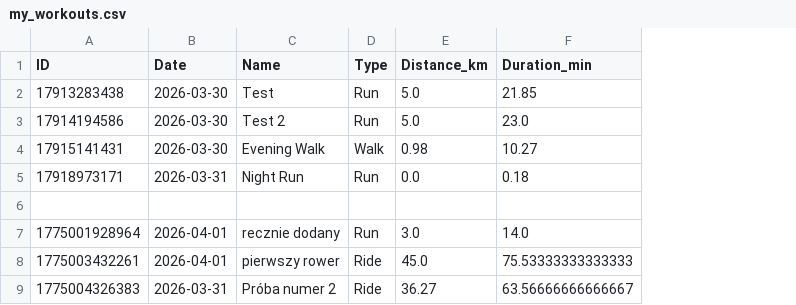
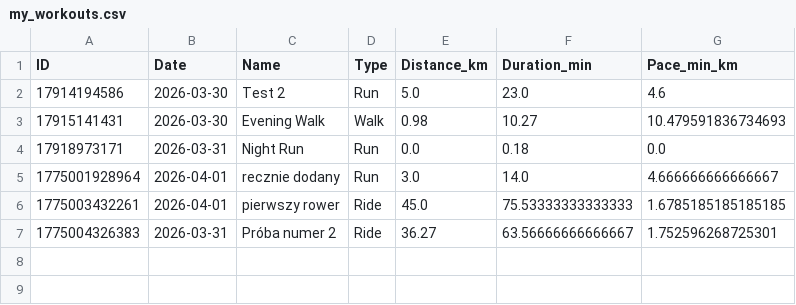
Before and after one commit to skok111/sport-analyzer, a CSV file: my_workouts.csv, drawn as a sheet; removed rows and columns are numbered as before the commit, all else as after; the diff names each change by its address in the sheet, - before the commit and + after, or states it on an @@ line.

```diff
--- a/my_workouts.csv
+++ b/my_workouts.csv
+column G (Pace_min_km), rows 2-7: 4.6 | 10.479591836734693 | 0.0 | 4.666666666666667 | 1.6785185185185185 | 1.752596268725301
-row 2: 17913283438 | 2026-03-30 | Test | Run | 5.0 | 21.85
-row 6: (empty)
```
Also changed, not shown: 3 other files.
